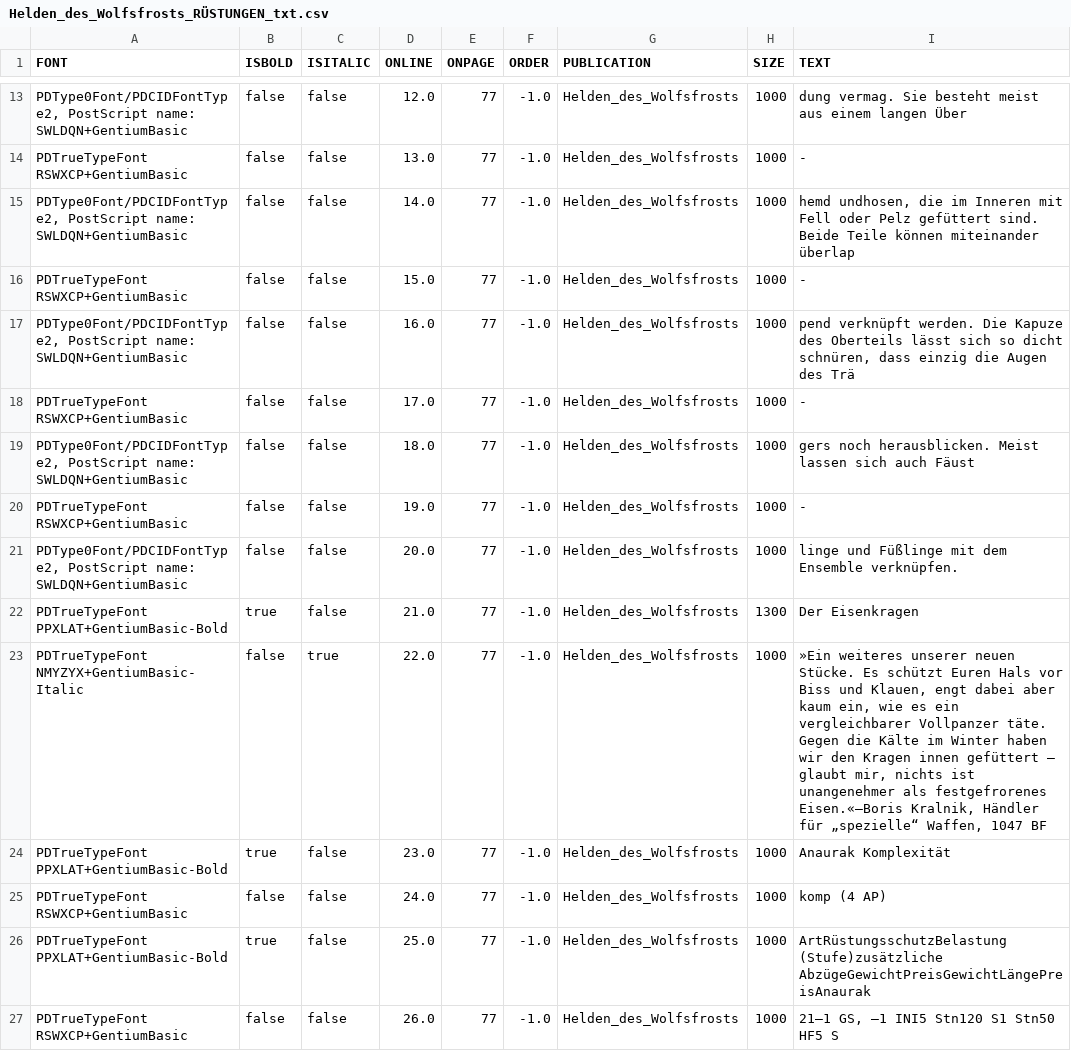
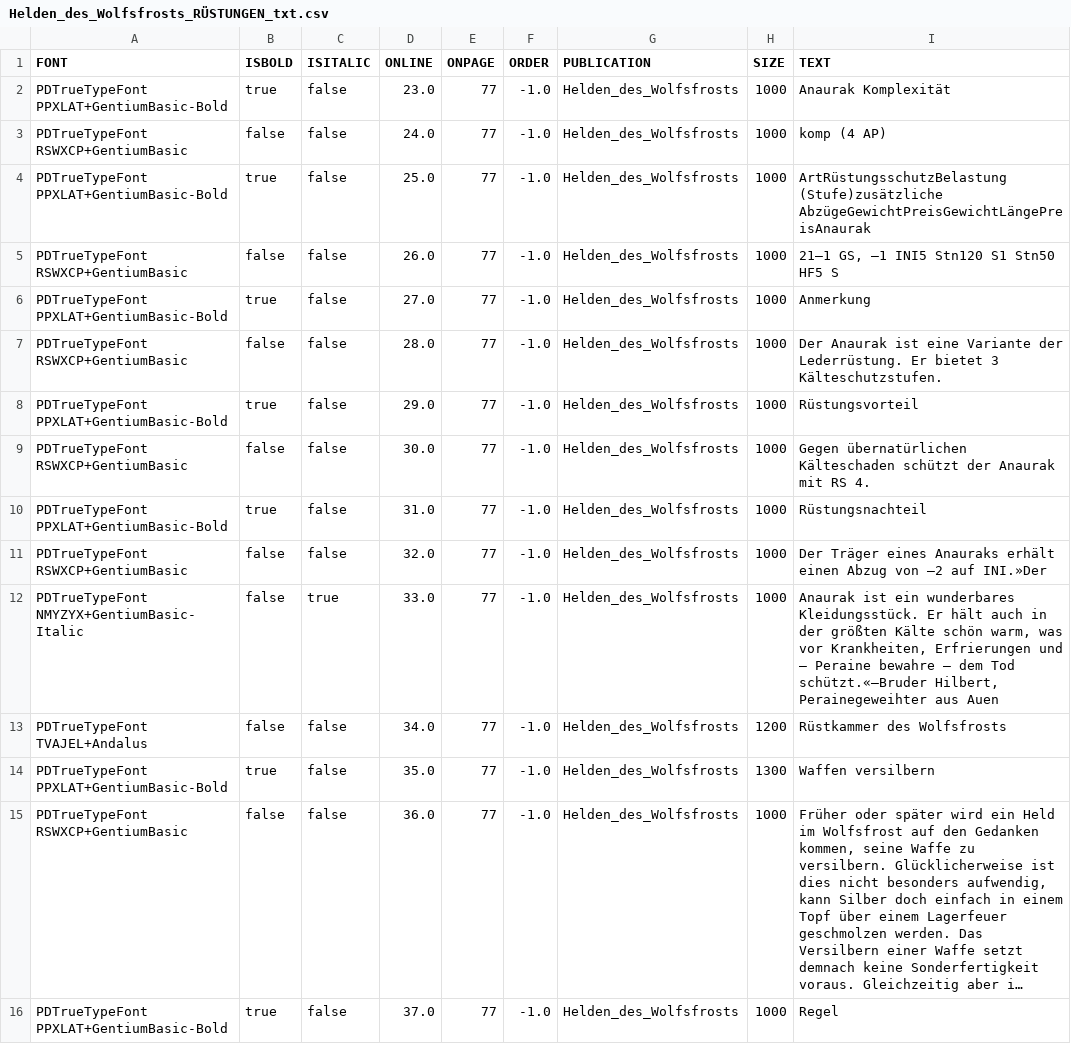
Before and after one commit to phofmann1/dsa-pdf-reader, a CSV file: export/01 - pdf2text/Helden_des_Wolfsfrosts_RÜSTUNGEN_txt.csv, drawn as a sheet; only a part is shown, gaps mark what is left out; the shorter side is filled out with more unchanged rows; long unchanged cells end in …; the diff covers the shown part only; the diff names each change by its address in the sheet, - before the commit and + after, or states it on an @@ line.

Commit message:
Rüstungen und Waffen und equip mit map statt i18n

```diff
--- a/export/01 - pdf2text/Helden_des_Wolfsfrosts_RÜSTUNGEN_txt.csv
+++ b/export/01 - pdf2text/Helden_des_Wolfsfrosts_RÜSTUNGEN_txt.csv
-row 13: PDType0Font/PDCIDFontType2, PostScript name: SWLDQN+GentiumBasic | false | false | 12.0 | 77 | -1.0 | Helden_des_Wolfsfrosts | 1000 | dung vermag. Sie besteht meist aus einem langen Über
-row 14: PDTrueTypeFont RSWXCP+GentiumBasic | false | false | 13.0 | 77 | -1.0 | Helden_des_Wolfsfrosts | 1000 | -
-row 15: PDType0Font/PDCIDFontType2, PostScript name: SWLDQN+GentiumBasic | false | false | 14.0 | 77 | -1.0 | Helden_des_Wolfsfrosts | 1000 | hemd undhosen, die im Inneren mit Fell oder Pelz gefüttert sind. Beide Teile können miteinander überlap
-row 16: PDTrueTypeFont RSWXCP+GentiumBasic | false | false | 15.0 | 77 | -1.0 | Helden_des_Wolfsfrosts | 1000 | -
-row 17: PDType0Font/PDCIDFontType2, PostScript name: SWLDQN+GentiumBasic | false | false | 16.0 | 77 | -1.0 | Helden_des_Wolfsfrosts | 1000 | pend verknüpft werden. Die Kapuze des Oberteils lässt sich so dicht schnüren, dass einzig die Augen des Trä
-row 18: PDTrueTypeFont RSWXCP+GentiumBasic | false | false | 17.0 | 77 | -1.0 | Helden_des_Wolfsfrosts | 1000 | -
-row 19: PDType0Font/PDCIDFontType2, PostScript name: SWLDQN+GentiumBasic | false | false | 18.0 | 77 | -1.0 | Helden_des_Wolfsfrosts | 1000 | gers noch herausblicken. Meist lassen sich auch Fäust
-row 20: PDTrueTypeFont RSWXCP+GentiumBasic | false | false | 19.0 | 77 | -1.0 | Helden_des_Wolfsfrosts | 1000 | -
-row 21: PDType0Font/PDCIDFontType2, PostScript name: SWLDQN+GentiumBasic | false | false | 20.0 | 77 | -1.0 | Helden_des_Wolfsfrosts | 1000 | linge und Füßlinge mit dem Ensemble verknüpfen.
-row 22: PDTrueTypeFont PPXLAT+GentiumBasic-Bold | true | false | 21.0 | 77 | -1.0 | Helden_des_Wolfsfrosts | 1300 | Der Eisenkragen
-row 23: PDTrueTypeFont NMYZYX+GentiumBasic-Italic | false | true | 22.0 | 77 | -1.0 | Helden_des_Wolfsfrosts | 1000 | »Ein weiteres unserer neuen Stücke. Es schützt Euren Hals vor Biss und Klauen, engt dabei aber kaum ein, wie es ein vergleichbarer Vollpanzer täte. Gegen die Kälte im Winter haben wir den Kragen innen gefüttert – glaubt mir, nichts ist unangenehmer als festgefrorenes Eisen.«—Boris Kralnik, Händler für „spezielle“ Waffen, 1047 BF
```
Also changed, not shown: 11 removed rows elsewhere in this file, export/01 - pdf2text/Kodex_des_Götterwirkens_AUSRÜSTUNG_txt.csv, export/01 - pdf2text/Kodex_des_Götterwirkens_WAFFENLISTE_txt.csv, 21 other files.
